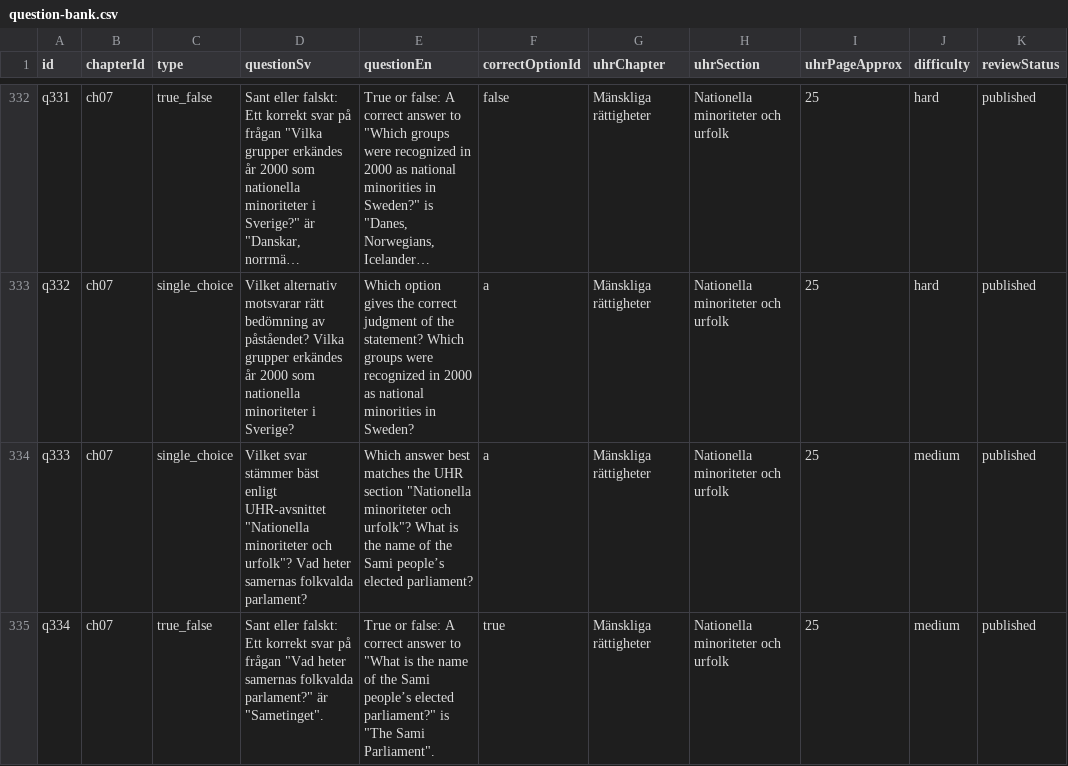
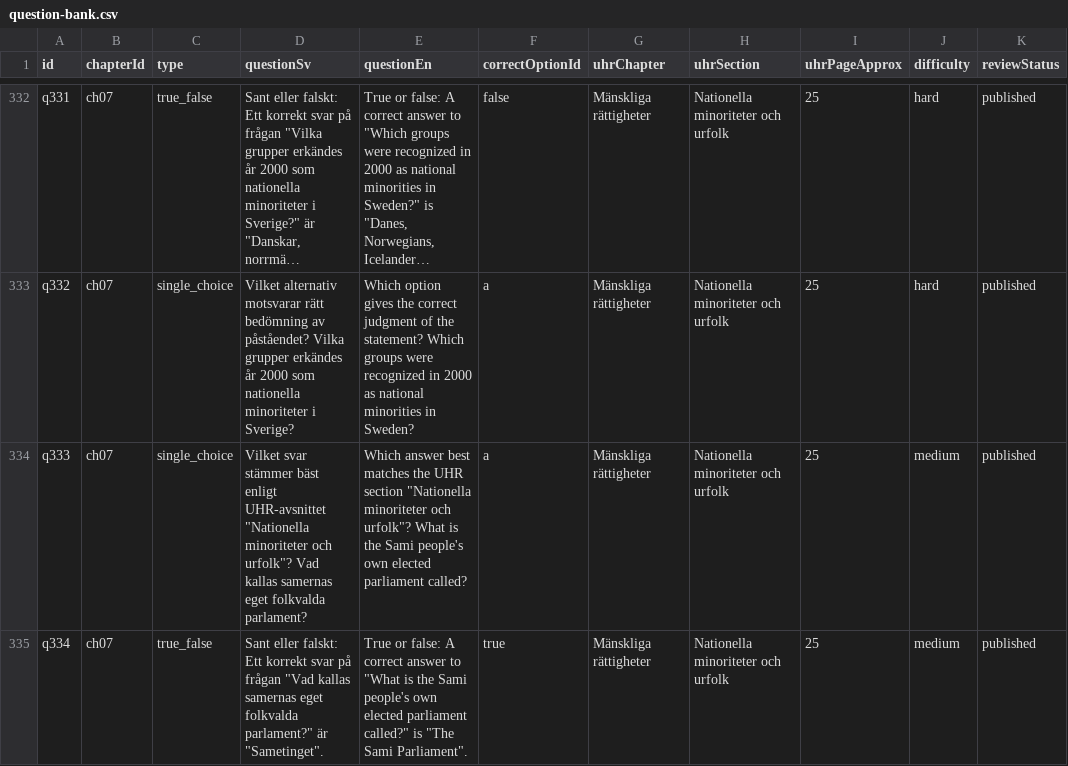
Before and after one commit to SzeChunYiu/Swedish_Civic_Test, a CSV file: content/question-bank.csv, drawn as a sheet; only a part is shown, gaps mark what is left out; long unchanged cells end in …; the diff covers the shown part only; the diff names each change by its address in the sheet, - before the commit and + after, or states it on an @@ line.

Commit message:
content: tighten q059 sami parliament

```diff
--- a/content/question-bank.csv
+++ b/content/question-bank.csv
-D334 (questionSv): …urfolk"? Vad heter samernas folkvalda parlament?
+D334 (questionSv): …urfolk"? Vad kallas samernas eget folkvalda parlament?
-E334 (questionEn): …is the name of the Sami people’s elected parliament?
+E334 (questionEn): …is the Sami people's own elected parliament called?
-D335 (questionSv): …frågan "Vad heter samernas folkvalda parlament?"…
+D335 (questionSv): …frågan "Vad kallas samernas eget folkvalda parlament?"…
-E335 (questionEn): …is the name of the Sami people’s elected parliament?" is "The…
+E335 (questionEn): …is the Sami people's own elected parliament called?" is "The…
```
Also changed, not shown: 6 edited cells elsewhere in this file, 1 other file.
